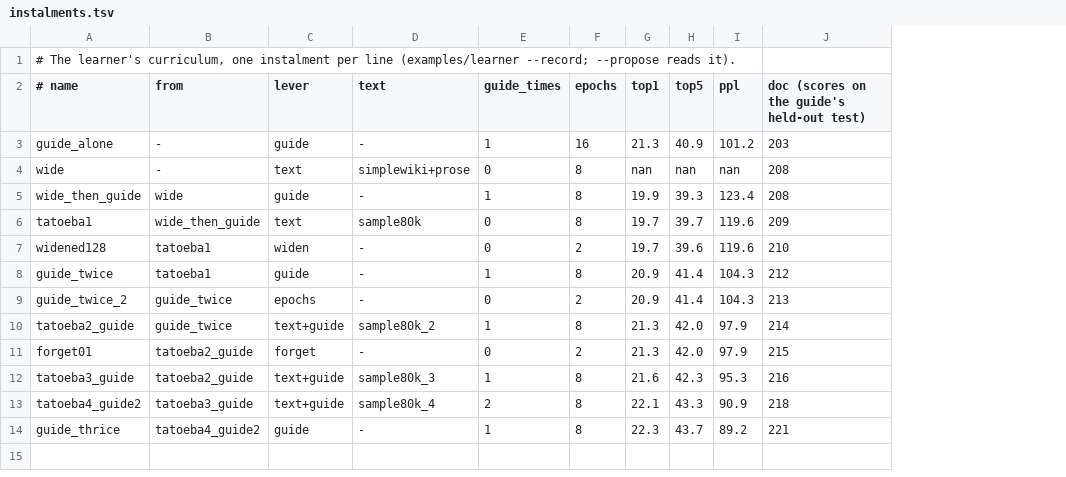
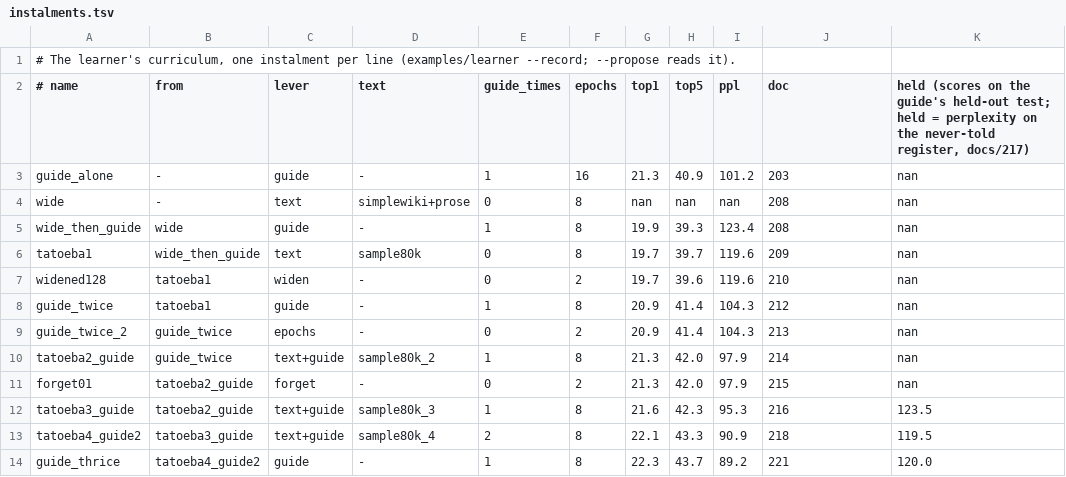
Before and after one commit to gemphi/phiano, a TSV file: data/curriculum/instalments.tsv, drawn as a sheet; the diff names each change by its address in the sheet, - before the commit and + after, or states it on an @@ line.

```diff
--- a/data/curriculum/instalments.tsv
+++ b/data/curriculum/instalments.tsv
+column K, rows 2-14: held (scores on the guide's held-out test; held = perplexity on the never-told register, docs/217) | nan | nan | nan | nan | nan | nan | nan | nan | nan | 123.5 | 119.5 | 120.0
-J2: doc (scores on the guide's held-out test)
+J2: doc
```
Also changed, not shown: 3 other files.
